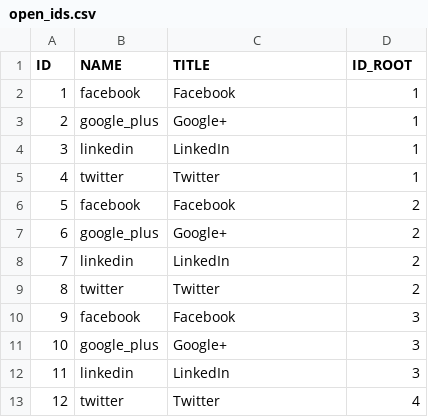
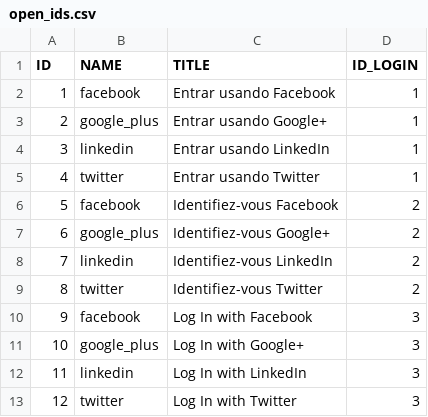
Before and after one commit to SIGMA-IT/sgm-nodejs, a CSV file: tools/app/data/raw/open_ids.csv, drawn as a sheet.

```diff
--- a/tools/app/data/raw/open_ids.csv
+++ b/tools/app/data/raw/open_ids.csv
@@ -1,13 +1,13 @@
-ID,NAME,TITLE,ID_ROOT
-1,"facebook","Facebook",1
-2,"google_plus","Google+",1
-3,"linkedin","LinkedIn",1
-4,"twitter","Twitter",1
-5,"facebook","Facebook",2
-6,"google_plus","Google+",2
-7,"linkedin","LinkedIn",2
-8,"twitter","Twitter",2
-9,"facebook","Facebook",3
-10,"google_plus","Google+",3
-11,"linkedin","LinkedIn",3
-12,"twitter","Twitter",4
+ID,NAME,TITLE,ID_LOGIN
+1,"facebook","Entrar usando Facebook",1
+2,"google_plus","Entrar usando 	Google+",1
+3,"linkedin","Entrar usando LinkedIn",1
+4,"twitter","Entrar usando Twitter",1
+5,"facebook","Identifiez-vous Facebook",2
+6,"google_plus","Identifiez-vous Google+",2
+7,"linkedin","Identifiez-vous LinkedIn",2
+8,"twitter","Identifiez-vous Twitter",2
+9,"facebook","Log In with Facebook",3
+10,"google_plus","Log In with Google+",3
+11,"linkedin","Log In with LinkedIn",3
+12,"twitter","Log In with Twitter",3
```
Also changed, not shown: tools/app/data/csv/open_ids.csv, 11 other files.
